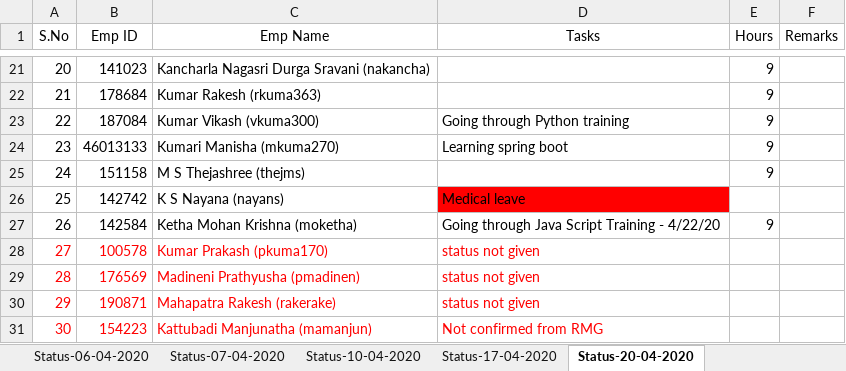
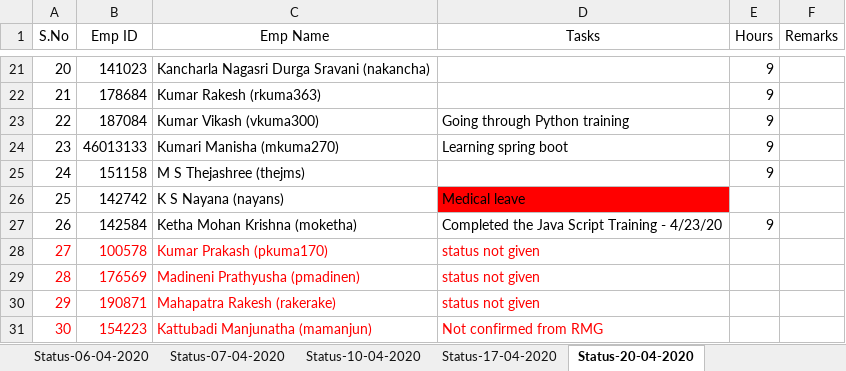
Before and after one commit to paruchurup/bench_status, an Excel workbook: CSD_Daily_status.xlsx, sheet Status-20-04-2020, drawn as a sheet; only a part is shown, gaps mark what is left out; values as stored, in another font and other column widths than the file's, no borders; the diff names each change by its address in the sheet, - before the commit and + after, or states it on an @@ line.

Commit message:
updated

```diff
--- a/CSD_Daily_status.xlsx (sheet Status-20-04-2020)
+++ b/CSD_Daily_status.xlsx (sheet Status-20-04-2020)
-D27 (Tasks): Going through Java Script Training - 4/22/20
+D27 (Tasks): Completed the Java Script Training - 4/23/20
```
